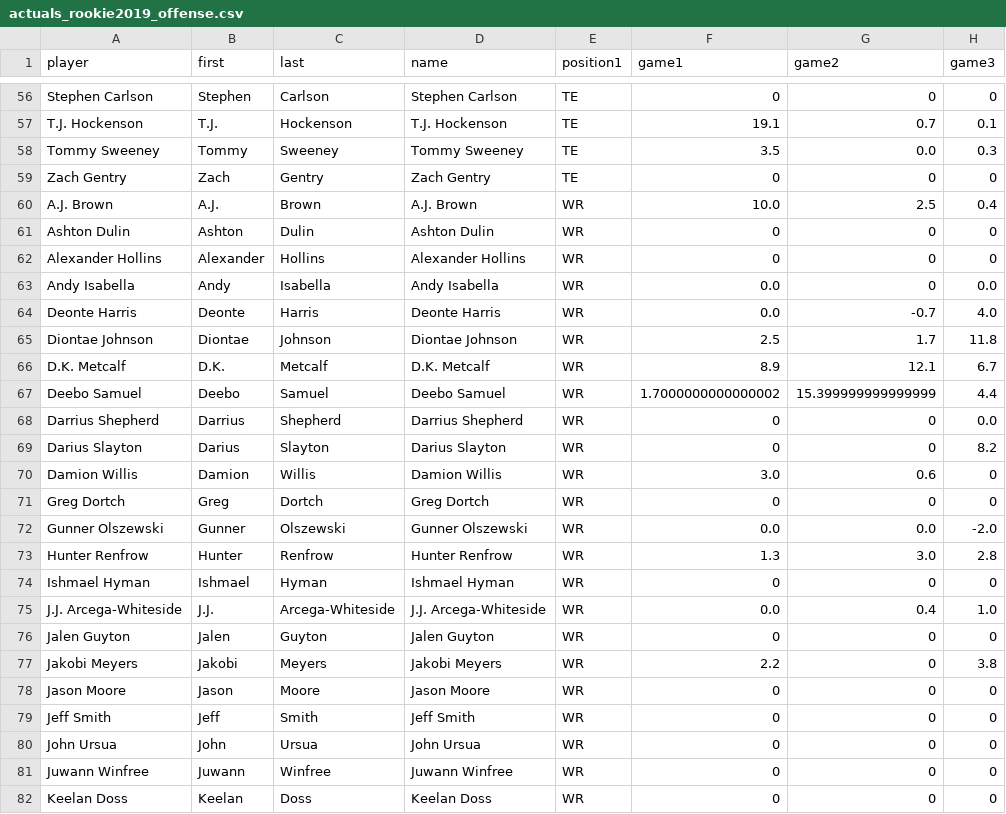
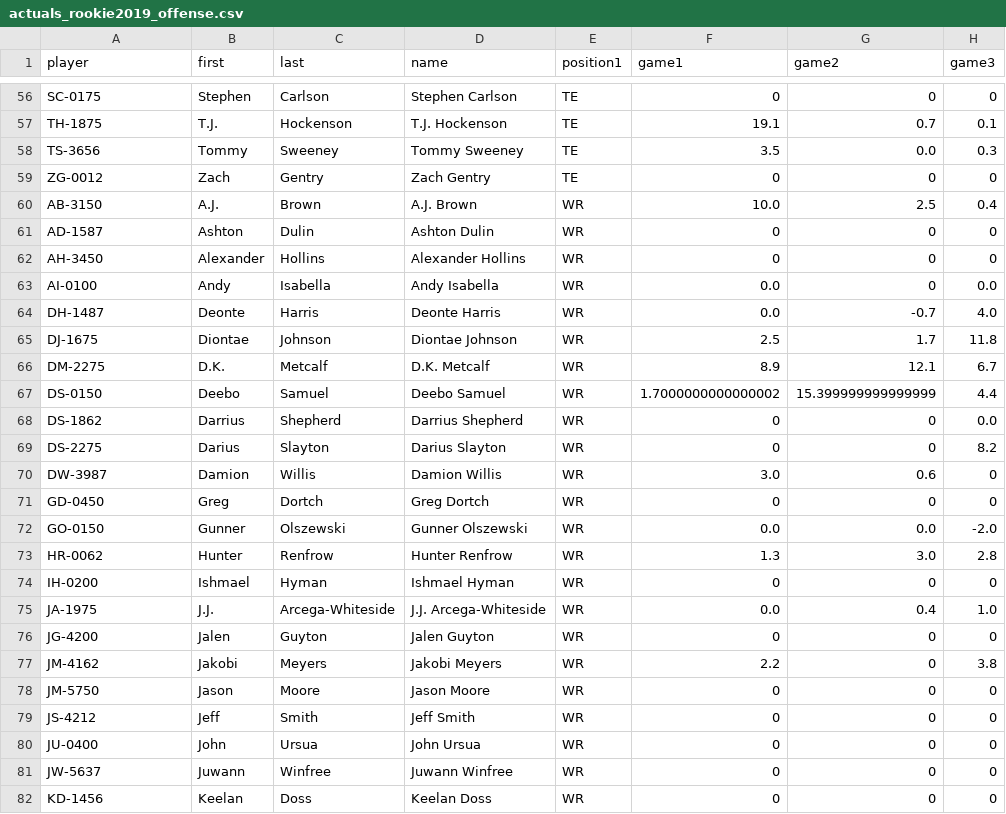
Before and after one commit to JimKing100/nfl-test, a CSV file: data-actuals/actuals_rookie2019_offense.csv, drawn as a sheet; only a part is shown, gaps mark what is left out; the diff covers the shown part only; the diff names each change by its address in the sheet, - before the commit and + after, or states it on an @@ line.

```diff
--- a/data-actuals/actuals_rookie2019_offense.csv
+++ b/data-actuals/actuals_rookie2019_offense.csv
-A56 (player): Stephen Carlson
+A56 (player): SC-0175
-A57 (player): T.J. Hockenson
+A57 (player): TH-1875
-A58 (player): Tommy Sweeney
+A58 (player): TS-3656
-A59 (player): Zach Gentry
+A59 (player): ZG-0012
-A60 (player): A.J. Brown
+A60 (player): AB-3150
-A61 (player): Ashton Dulin
+A61 (player): AD-1587
-A62 (player): Alexander Hollins
+A62 (player): AH-3450
-A63 (player): Andy Isabella
+A63 (player): AI-0100
-A64 (player): Deonte Harris
+A64 (player): DH-1487
-A65 (player): Diontae Johnson
+A65 (player): DJ-1675
-A66 (player): D.K. Metcalf
+A66 (player): DM-2275
-A67 (player): Deebo Samuel
+A67 (player): DS-0150
-A68 (player): Darrius Shepherd
+A68 (player): DS-1862
-A69 (player): Darius Slayton
+A69 (player): DS-2275
-A70 (player): Damion Willis
+A70 (player): DW-3987
-A71 (player): Greg Dortch
+A71 (player): GD-0450
-A72 (player): Gunner Olszewski
+A72 (player): GO-0150
-A73 (player): Hunter Renfrow
+A73 (player): HR-0062
-A74 (player): Ishmael Hyman
+A74 (player): IH-0200
-A75 (player): J.J. Arcega-Whiteside
+A75 (player): JA-1975
-A76 (player): Jalen Guyton
+A76 (player): JG-4200
-A77 (player): Jakobi Meyers
+A77 (player): JM-4162
-A78 (player): Jason Moore
+A78 (player): JM-5750
-A79 (player): Jeff Smith
+A79 (player): JS-4212
-A80 (player): John Ursua
+A80 (player): JU-0400
-A81 (player): Juwann Winfree
+A81 (player): JW-5637
-A82 (player): Keelan Doss
+A82 (player): KD-1456
```
Also changed, not shown: 75 edited cells elsewhere in this file.
